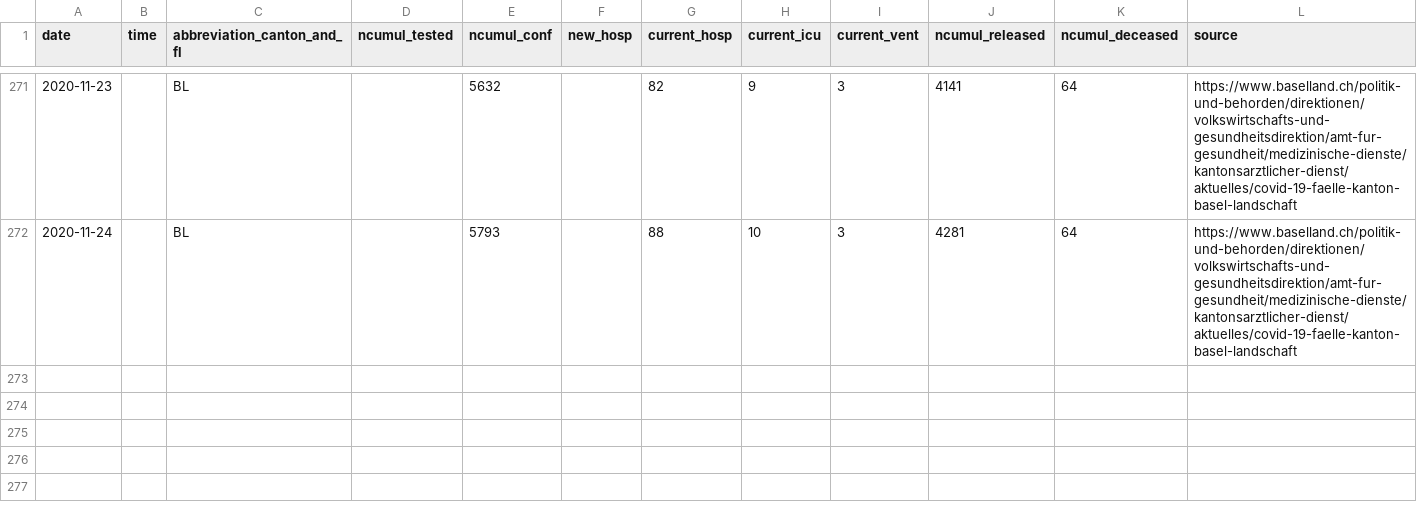
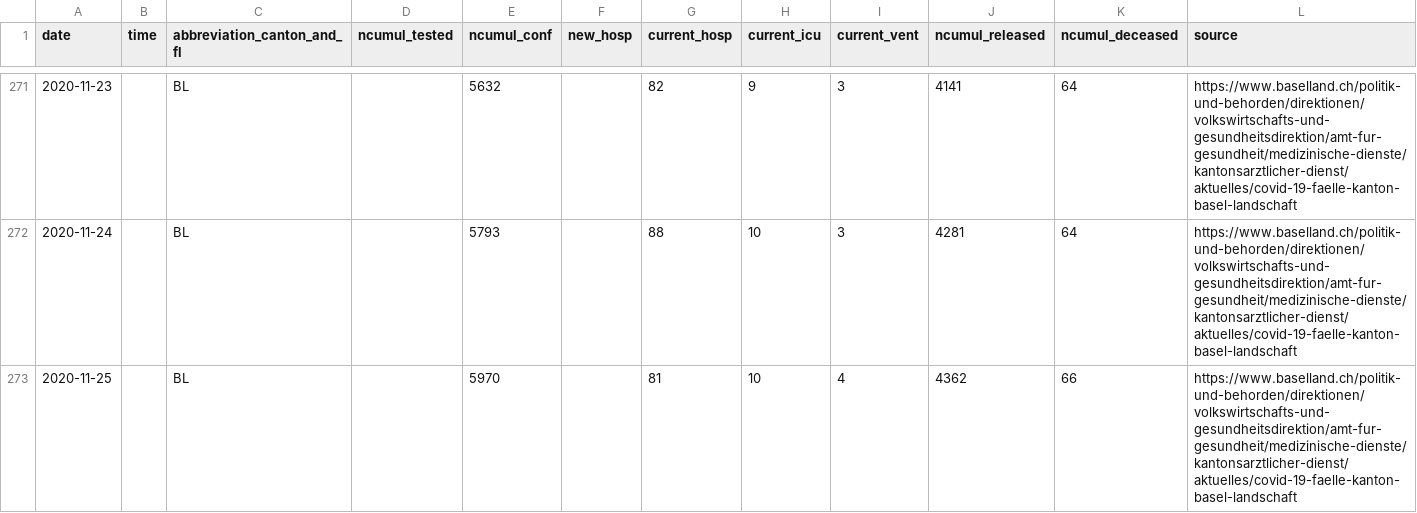
Before and after one commit to openZH/covid_19, a CSV file: fallzahlen_kanton_total_csv_v2/COVID19_Fallzahlen_Kanton_BL_total.csv, drawn as a sheet; only a part is shown, gaps mark what is left out; rows hold the shown columns only; the diff names each change by its address in the sheet, - before the commit and + after, or states it on an @@ line.

Commit message:
Update COVID19_Fallzahlen_Kanton_BL_total.csv from scraper

```diff
--- a/fallzahlen_kanton_total_csv_v2/COVID19_Fallzahlen_Kanton_BL_total.csv
+++ b/fallzahlen_kanton_total_csv_v2/COVID19_Fallzahlen_Kanton_BL_total.csv
+row 273: 2020-11-25 |  | BL |  | 5970 |  | 81 | 10 | 4 | 4362 | 66 | https://www.baselland.ch/politik-und-behorden/direktionen/volkswirtschafts-und-gesundheitsdirektion/amt-fur-gesundheit/medizinische-dienste/kantonsarztlicher-dienst/aktuelles/covid-19-faelle-kanton-basel-landschaft
```
